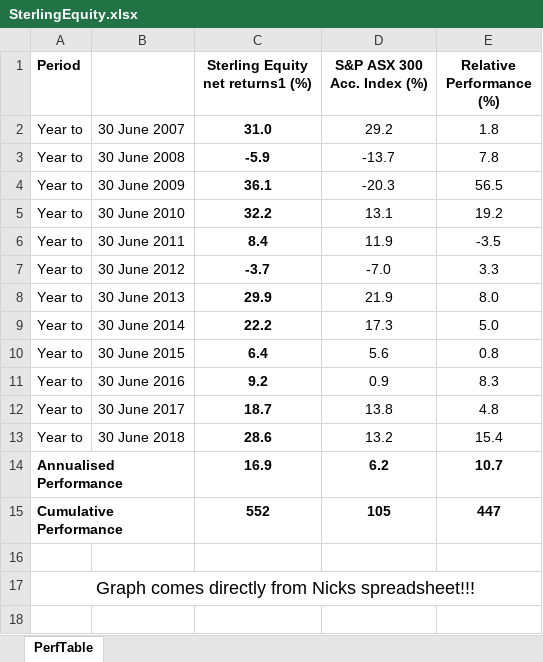
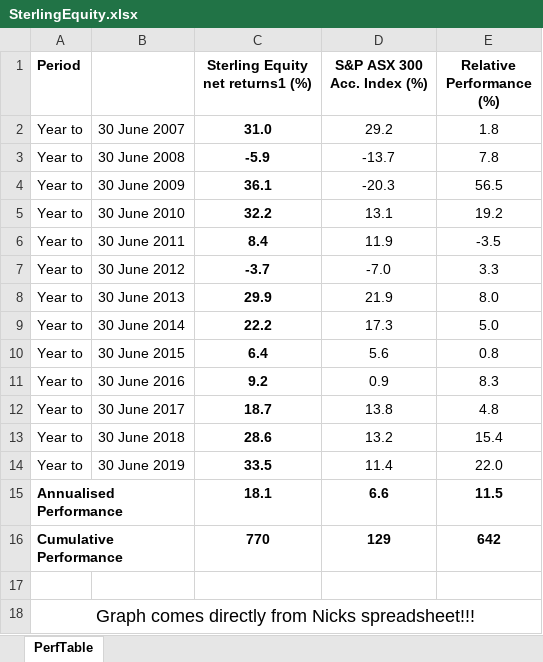
Before and after one commit to sterlingequity/sterlingequity.github.com, an Excel workbook: images/SterlingEquity.xlsx, sheet PerfTable, drawn as a sheet; values as stored, in another font and other column widths than the file's, no borders; removed rows and columns are numbered as before the commit, all else as after; the diff names each change by its address in the sheet, - before the commit and + after, or states it on an @@ line.

Commit message:
update graph and performance table

```diff
--- a/images/SterlingEquity.xlsx (sheet PerfTable)
+++ b/images/SterlingEquity.xlsx (sheet PerfTable)
-row 14: Annualised Performance |  | 16.9 | 6.2 | 10.7
-row 15: Cumulative Performance |  | 552 | 105 | 447
+row 14: Year to | 30 June 2019 | 33.5 | 11.4 | 22.0
+row 15: Annualised Performance |  | 18.1 | 6.6 | 11.5
+row 16: Cumulative Performance |  | 770 | 129 | 642
```
Also changed, not shown: 3 other files.
